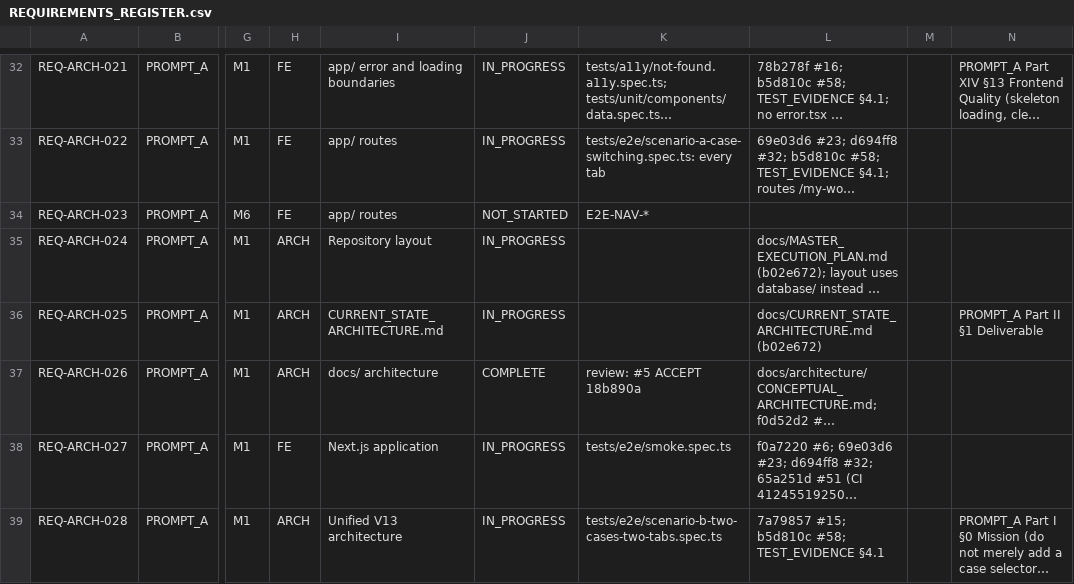
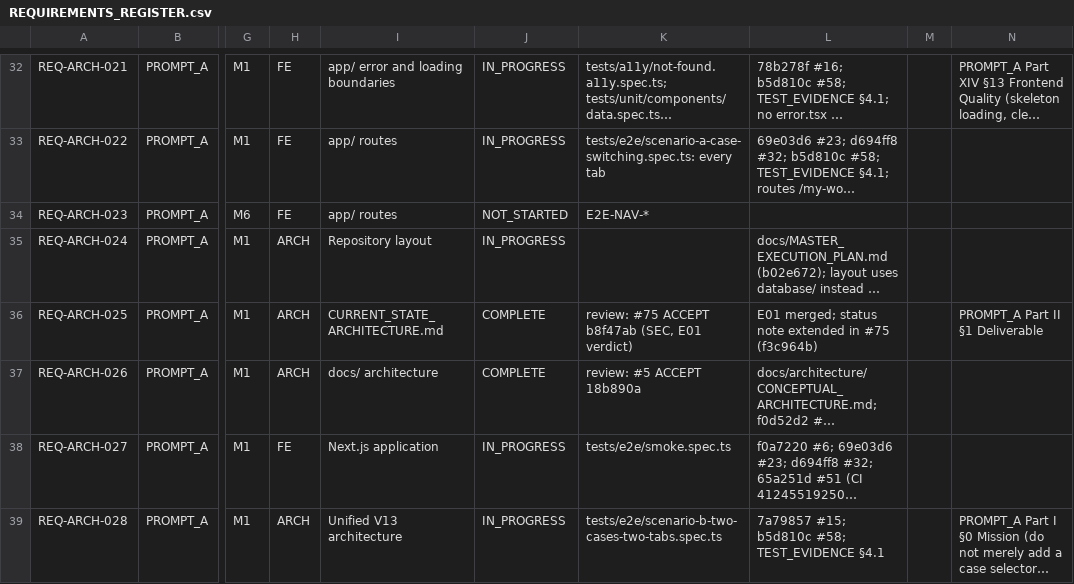
Before and after one commit to mh1m1m/CDF_Notification_Generator, a CSV file: docs/REQUIREMENTS_REGISTER.csv, drawn as a sheet; only a part is shown, gaps mark what is left out; long unchanged cells end in …; the diff names each change by its address in the sheet, - before the commit and + after, or states it on an @@ line.

```diff
--- a/docs/REQUIREMENTS_REGISTER.csv
+++ b/docs/REQUIREMENTS_REGISTER.csv
-J36: IN_PROGRESS
+J36: COMPLETE
-K36: (empty)
+K36: review: #75 ACCEPT b8f47ab (SEC, E01 verdict)
-L36: docs/CURRENT_STATE_ARCHITECTURE.md (b02e672)
+L36: E01 merged; status note extended in #75 (f3c964b)
```
Also changed, not shown: 2 other files.
